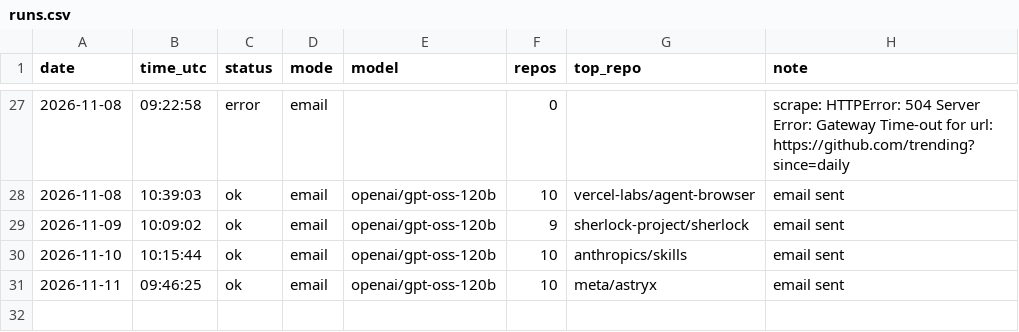
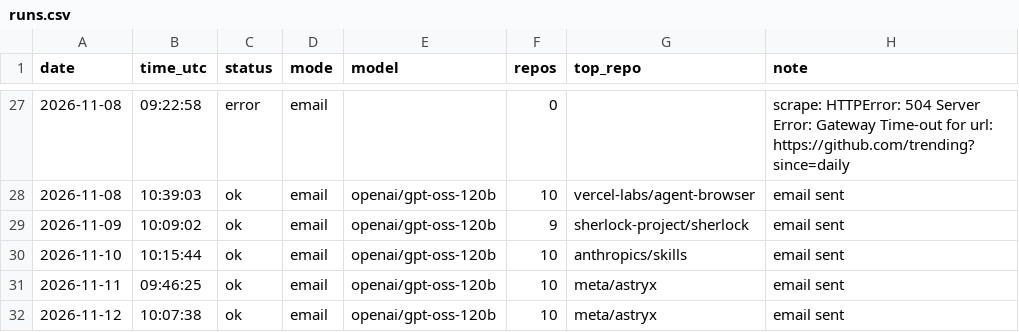
Before and after one commit to dev2180/trending-digest, a CSV file: logs/runs.csv, drawn as a sheet; only a part is shown, gaps mark what is left out; the diff names each change by its address in the sheet, - before the commit and + after, or states it on an @@ line.

```diff
--- a/logs/runs.csv
+++ b/logs/runs.csv
+row 32: 2026-11-12 | 10:07:38 | ok | email | openai/gpt-oss-120b | 10 | meta/astryx | email sent
```
Also changed, not shown: 3 other files.
